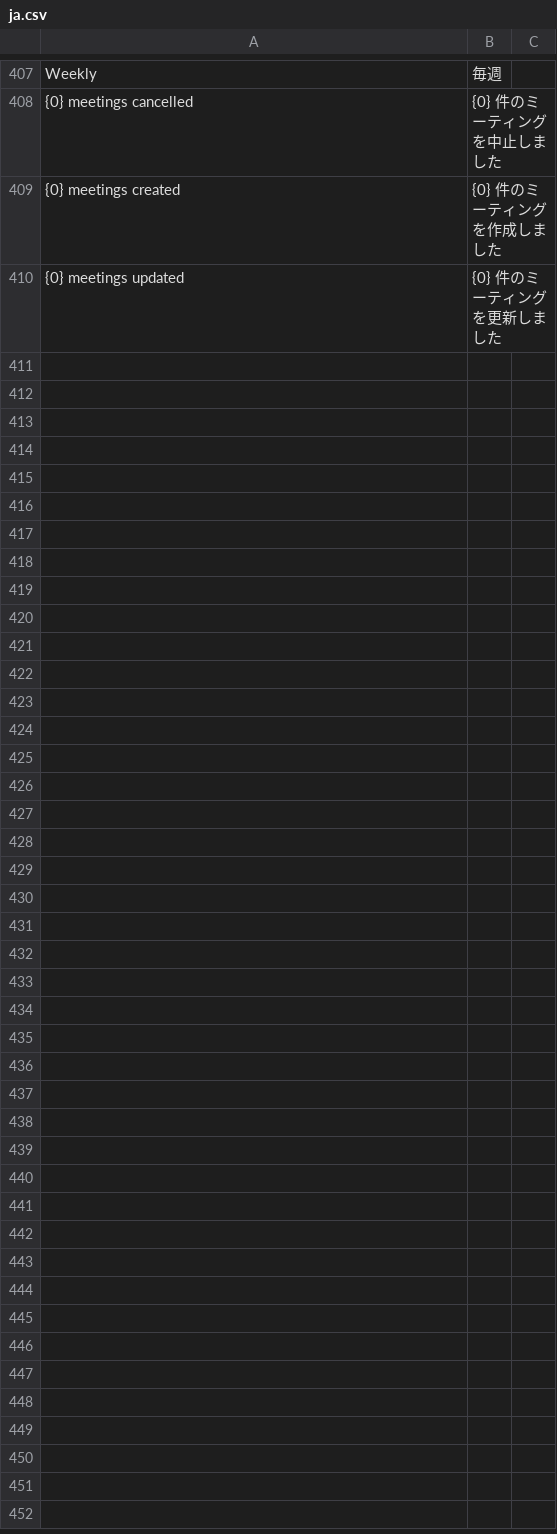
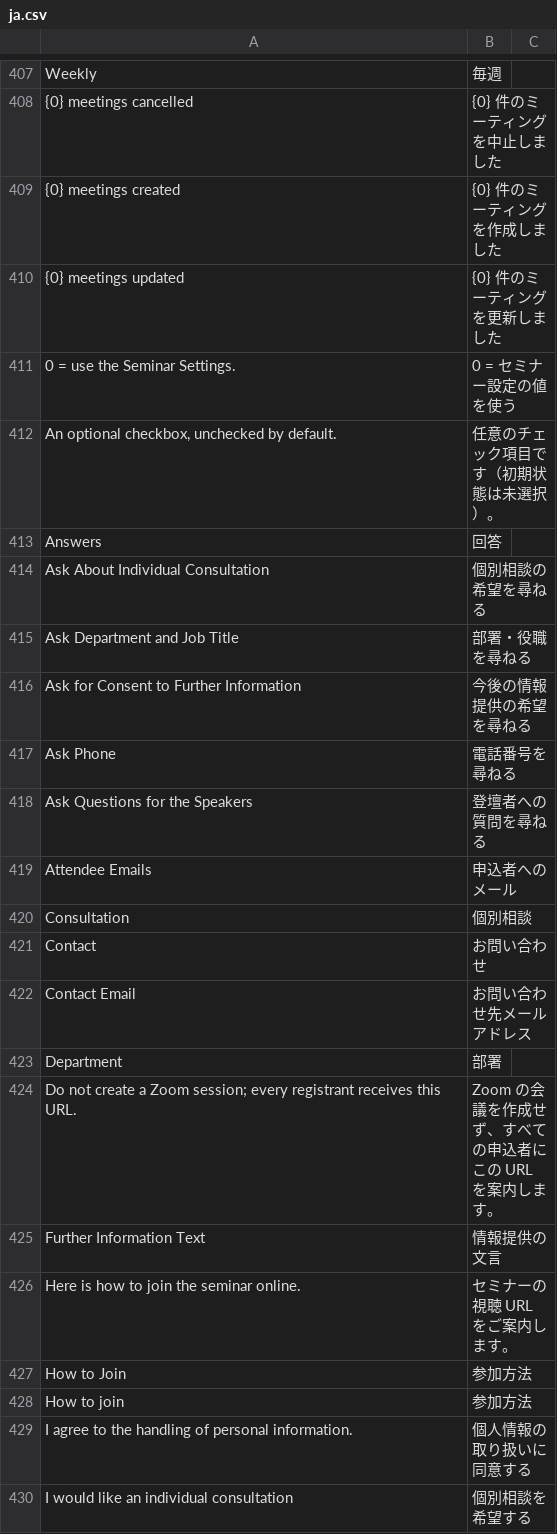
Before and after one commit to lifegence/eventmeet, a CSV file: eventmeet/translations/ja.csv, drawn as a sheet; only a part is shown, gaps mark what is left out; the diff covers the shown part only; the diff names each change by its address in the sheet, - before the commit and + after, or states it on an @@ line.

```diff
--- a/eventmeet/translations/ja.csv
+++ b/eventmeet/translations/ja.csv
+row 411: 0 = use the Seminar Settings. | 0 = セミナー設定の値を使う
+row 412: An optional checkbox, unchecked by default. | 任意のチェック項目です（初期状態は未選択）。
+row 413: Answers | 回答
+row 414: Ask About Individual Consultation | 個別相談の希望を尋ねる
+row 415: Ask Department and Job Title | 部署・役職を尋ねる
+row 416: Ask for Consent to Further Information | 今後の情報提供の希望を尋ねる
+row 417: Ask Phone | 電話番号を尋ねる
+row 418: Ask Questions for the Speakers | 登壇者への質問を尋ねる
+row 419: Attendee Emails | 申込者へのメール
+row 420: Consultation | 個別相談
+row 421: Contact | お問い合わせ
+row 422: Contact Email | お問い合わせ先メールアドレス
+row 423: Department | 部署
+row 424: Do not create a Zoom session; every registrant receives this URL. | Zoom の会議を作成せず、すべての申込者にこの URL を案内します。
+row 425: Further Information Text | 情報提供の文言
+row 426: Here is how to join the seminar online. | セミナーの視聴 URL をご案内します。
+row 427: How to Join | 参加方法
+row 428: How to join | 参加方法
+row 429: I agree to the handling of personal information. | 個人情報の取り扱いに同意する
+row 430: I would like an individual consultation | 個別相談を希望する
```
Also changed, not shown: 36 added rows and 2 edited cells elsewhere in this file, 27 other files.
